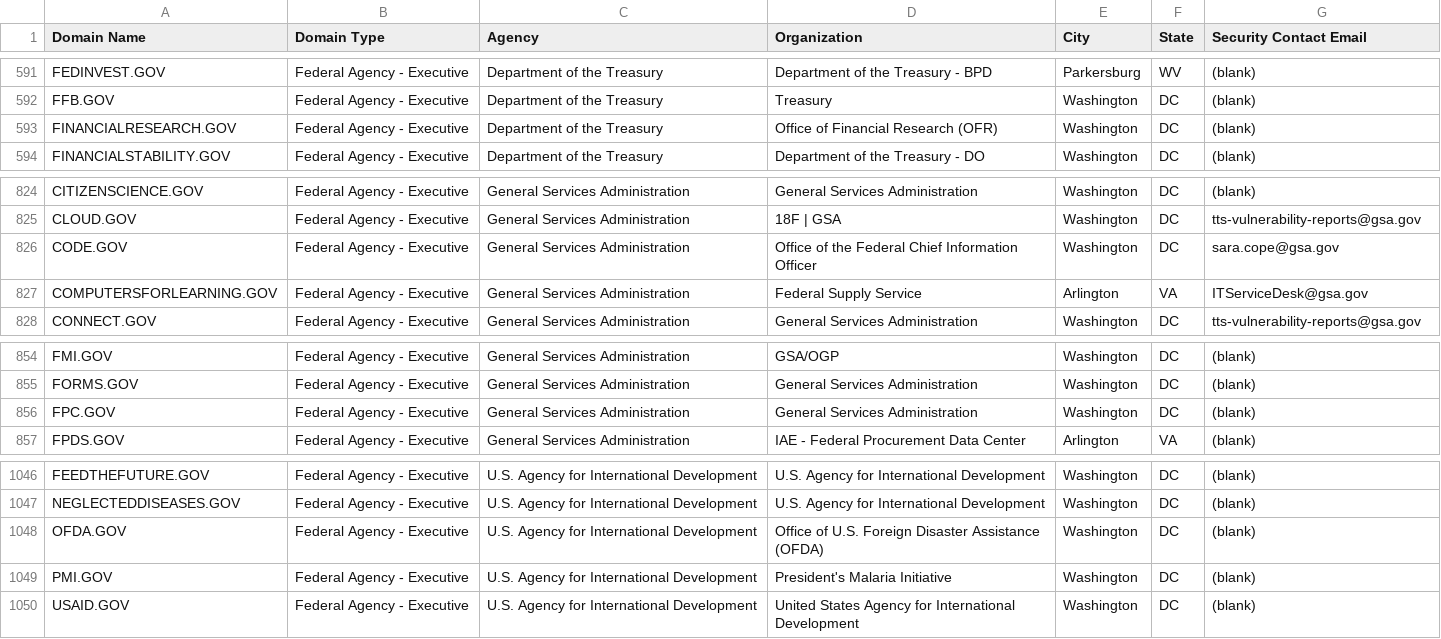
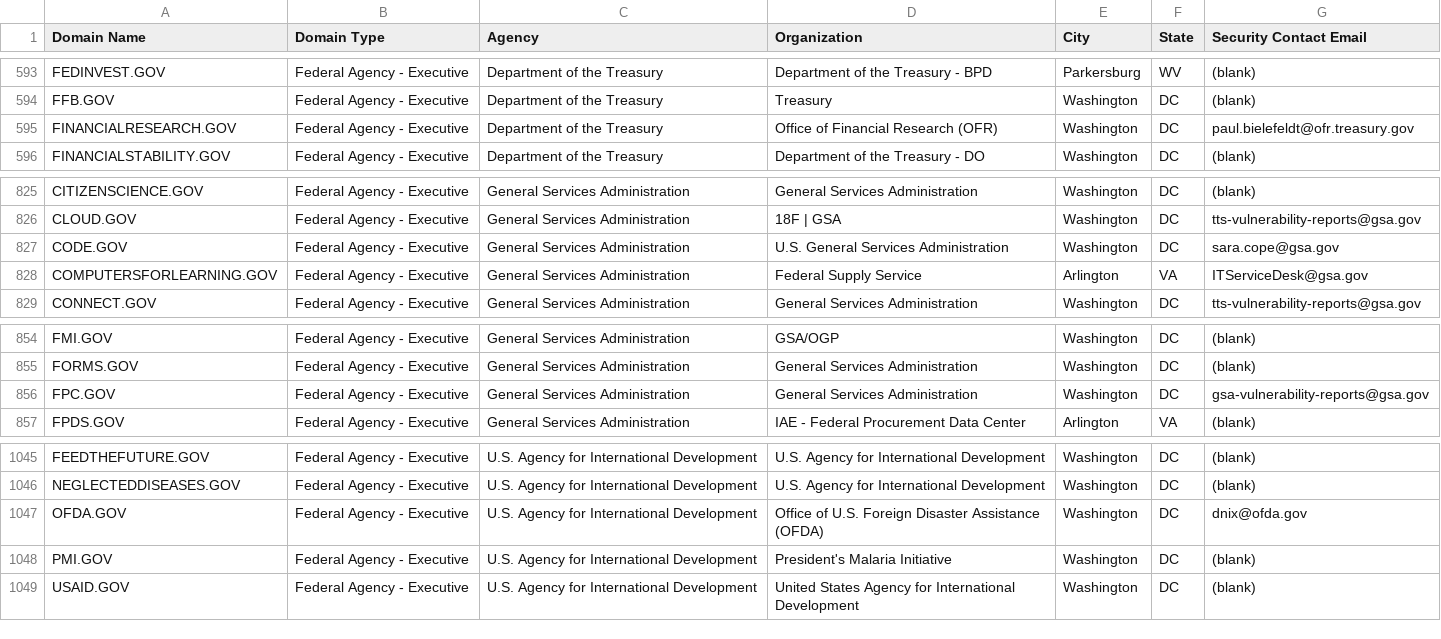
Before and after one commit to GSA/data, a CSV file: dotgov-domains/current-federal.csv, drawn as a sheet; only a part is shown, gaps mark what is left out; the diff covers the shown part only.

```diff
--- a/dotgov-domains/current-federal.csv
+++ b/dotgov-domains/current-federal.csv
@@ -592,3 +594,3 @@ FEDINVEST.GOV,Federal Agency - Executive,Department of the Treasury,Department o
 FFB.GOV,Federal Agency - Executive,Department of the Treasury,Treasury,Washington,DC,(blank)
-FINANCIALRESEARCH.GOV,Federal Agency - Executive,Department of the Treasury,Office of Financial Research (OFR),Washington,DC,(blank)
+FINANCIALRESEARCH.GOV,Federal Agency - Executive,Department of the Treasury,Office of Financial Research (OFR),Washington,DC,paul.bielefeldt@ofr.treasury.gov
 FINANCIALSTABILITY.GOV,Federal Agency - Executive,Department of the Treasury,Department of the Treasury - DO,Washington,DC,(blank)
@@ -825,3 +826,3 @@ CITIZENSCIENCE.GOV,Federal Agency - Executive,General Services Administration,Ge
 CLOUD.GOV,Federal Agency - Executive,General Services Administration,18F | GSA,Washington,DC,tts-vulnerability-reports@gsa.gov
-CODE.GOV,Federal Agency - Executive,General Services Administration,Office of the Federal Chief Information Officer,Washington,DC,sara.cope@gsa.gov
+CODE.GOV,Federal Agency - Executive,General Services Administration,U.S. General Services Administration,Washington,DC,sara.cope@gsa.gov
 COMPUTERSFORLEARNING.GOV,Federal Agency - Executive,General Services Administration,Federal Supply Service,Arlington,VA,ITServiceDesk@gsa.gov
@@ -855,3 +855,3 @@ FMI.GOV,Federal Agency - Executive,General Services Administration,GSA/OGP,Washi
 FORMS.GOV,Federal Agency - Executive,General Services Administration,General Services Administration,Washington,DC,(blank)
-FPC.GOV,Federal Agency - Executive,General Services Administration,General Services Administration,Washington,DC,(blank)
+FPC.GOV,Federal Agency - Executive,General Services Administration,General Services Administration,Washington,DC,gsa-vulnerability-reports@gsa.gov
 FPDS.GOV,Federal Agency - Executive,General Services Administration,IAE - Federal Procurement Data Center,Arlington,VA,(blank)
@@ -1047,3 +1046,3 @@ FEEDTHEFUTURE.GOV,Federal Agency - Executive,U.S. Agency for International Devel
 NEGLECTEDDISEASES.GOV,Federal Agency - Executive,U.S. Agency for International Development,U.S. Agency for International Development,Washington,DC,(blank)
-OFDA.GOV,Federal Agency - Executive,U.S. Agency for International Development,Office of U.S. Foreign Disaster Assistance (OFDA),Washington,DC,(blank)
+OFDA.GOV,Federal Agency - Executive,U.S. Agency for International Development,Office of U.S. Foreign Disaster Assistance (OFDA),Washington,DC,dnix@ofda.gov
 PMI.GOV,Federal Agency - Executive,U.S. Agency for International Development,President's Malaria Initiative,Washington,DC,(blank)
```
Also changed, not shown: 2 added rows, 3 removed rows and 17 edited cells elsewhere in this file, dotgov-domains/current-full.csv.
